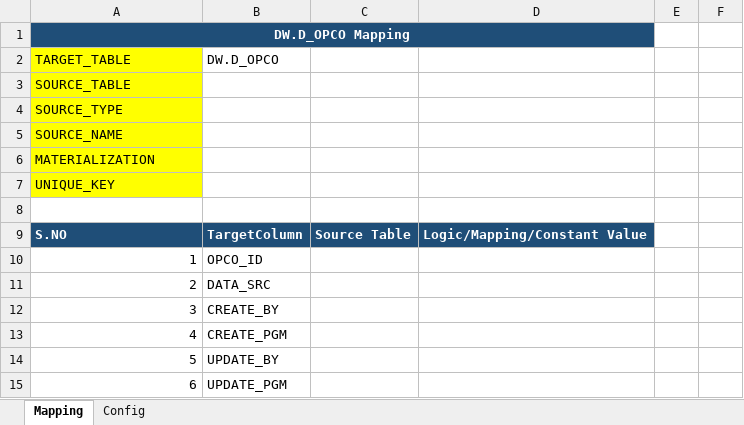
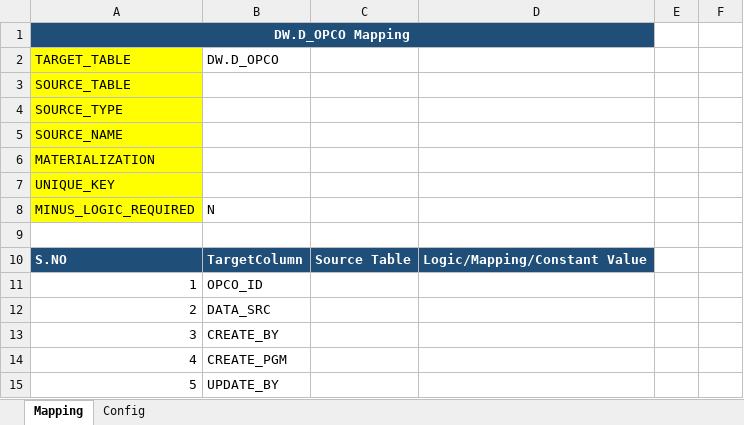
Before and after one commit to shivamgarg4/dbt_model_generator, an Excel workbook: mappings/D_OPCO_DDL_mapping.xlsx, sheet Mapping, drawn as a sheet; only a part is shown; the shorter side is filled out with more unchanged rows; values as stored, in another font and other column widths than the file's, no borders; the diff names each change by its address in the sheet, - before the commit and + after, or states it on an @@ line.

```diff
--- a/mappings/D_OPCO_DDL_mapping.xlsx (sheet Mapping)
+++ b/mappings/D_OPCO_DDL_mapping.xlsx (sheet Mapping)
+row 8: MINUS_LOGIC_REQUIRED | N
```
Also changed, not shown: mappings/D_OPCO_DDL_mapping_20250226_091949.xlsx, mappings/D_OPCO_DDL_mapping_20250226_124053.xlsx, 13 other files.
